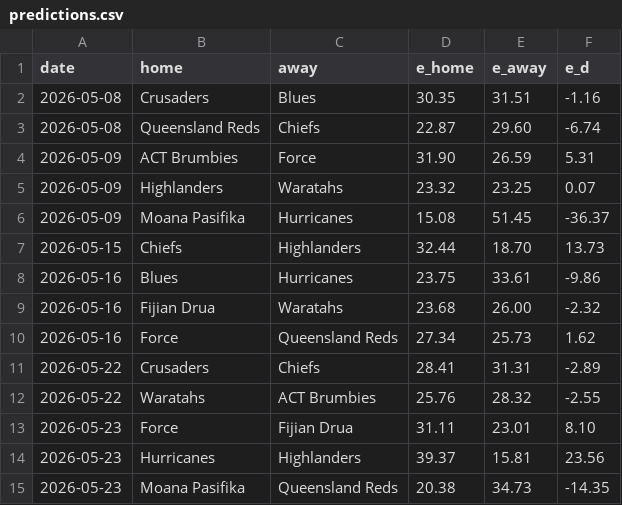
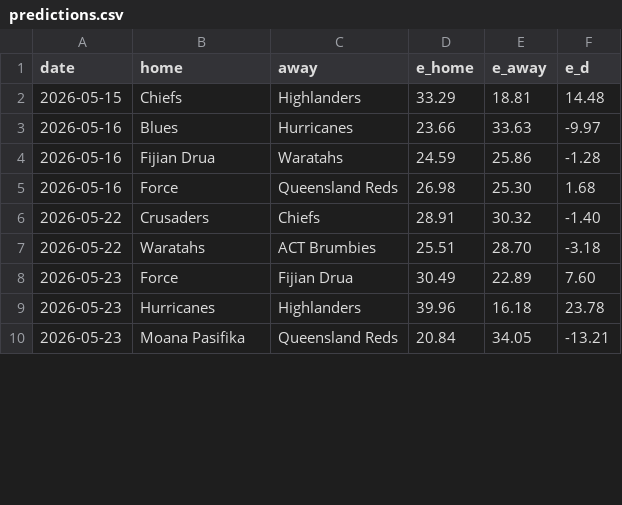
Before and after one commit to octonion/rugby, a CSV file: super_rugby/sos/predictions.csv, drawn as a sheet; only a part is shown; the diff covers the shown part only.

Commit message:
Super Rugby update.

```diff
--- a/super_rugby/sos/predictions.csv
+++ b/super_rugby/sos/predictions.csv
@@ -1,15 +1,10 @@
 date,home,away,e_home,e_away,e_d
-2026-05-08,Crusaders,Blues,30.35,31.51,-1.16
-2026-05-08,Queensland Reds,Chiefs,22.87,29.60,-6.74
-2026-05-09,ACT Brumbies,Force,31.90,26.59,5.31
-2026-05-09,Highlanders,Waratahs,23.32,23.25,0.07
-2026-05-09,Moana Pasifika,Hurricanes,15.08,51.45,-36.37
-2026-05-15,Chiefs,Highlanders,32.44,18.70,13.73
-2026-05-16,Blues,Hurricanes,23.75,33.61,-9.86
-2026-05-16,Fijian Drua,Waratahs,23.68,26.00,-2.32
-2026-05-16,Force,Queensland Reds,27.34,25.73,1.62
-2026-05-22,Crusaders,Chiefs,28.41,31.31,-2.89
-2026-05-22,Waratahs,ACT Brumbies,25.76,28.32,-2.55
-2026-05-23,Force,Fijian Drua,31.11,23.01,8.10
-2026-05-23,Hurricanes,Highlanders,39.37,15.81,23.56
-2026-05-23,Moana Pasifika,Queensland Reds,20.38,34.73,-14.35
+2026-05-15,Chiefs,Highlanders,33.29,18.81,14.48
+2026-05-16,Blues,Hurricanes,23.66,33.63,-9.97
+2026-05-16,Fijian Drua,Waratahs,24.59,25.86,-1.28
+2026-05-16,Force,Queensland Reds,26.98,25.30,1.68
+2026-05-22,Crusaders,Chiefs,28.91,30.32,-1.40
+2026-05-22,Waratahs,ACT Brumbies,25.51,28.70,-3.18
+2026-05-23,Force,Fijian Drua,30.49,22.89,7.60
+2026-05-23,Hurricanes,Highlanders,39.96,16.18,23.78
+2026-05-23,Moana Pasifika,Queensland Reds,20.84,34.05,-13.21
```
Also changed, not shown: 14 edited cells elsewhere in this file, super_rugby/csv/super-rugby-pacific-2026-UTC.csv, super_rugby/sos/current_ranking.csv, 3 other files.
